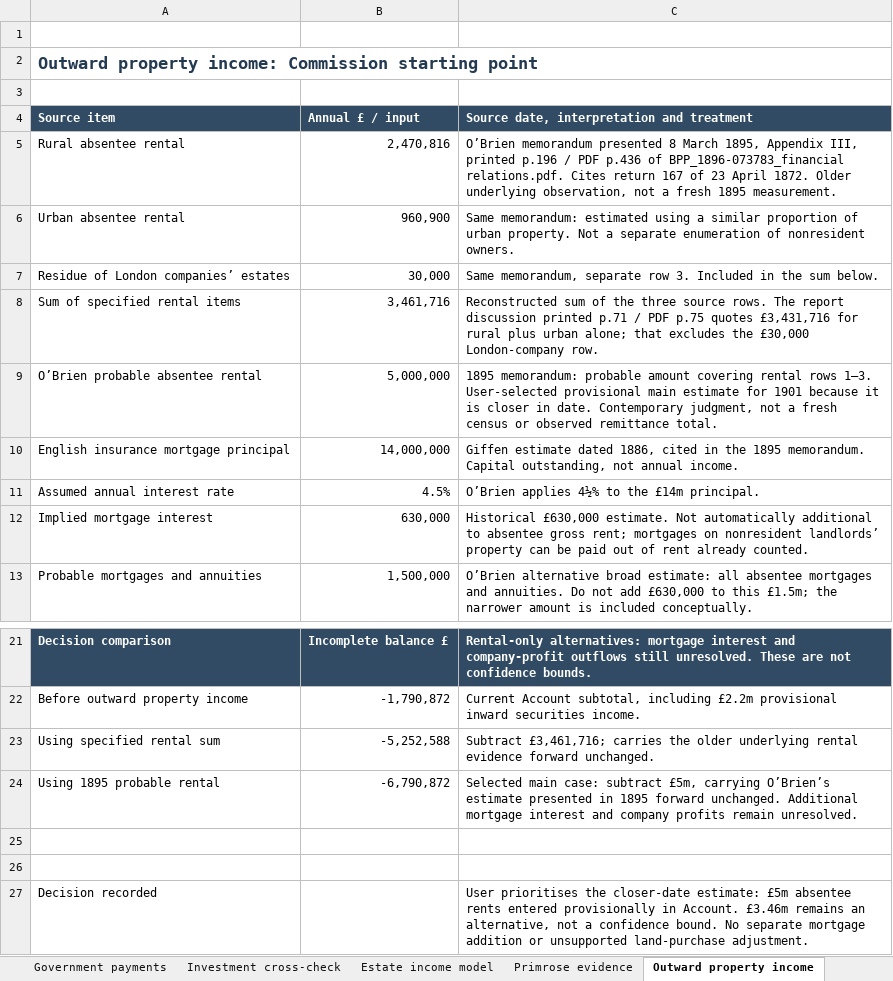
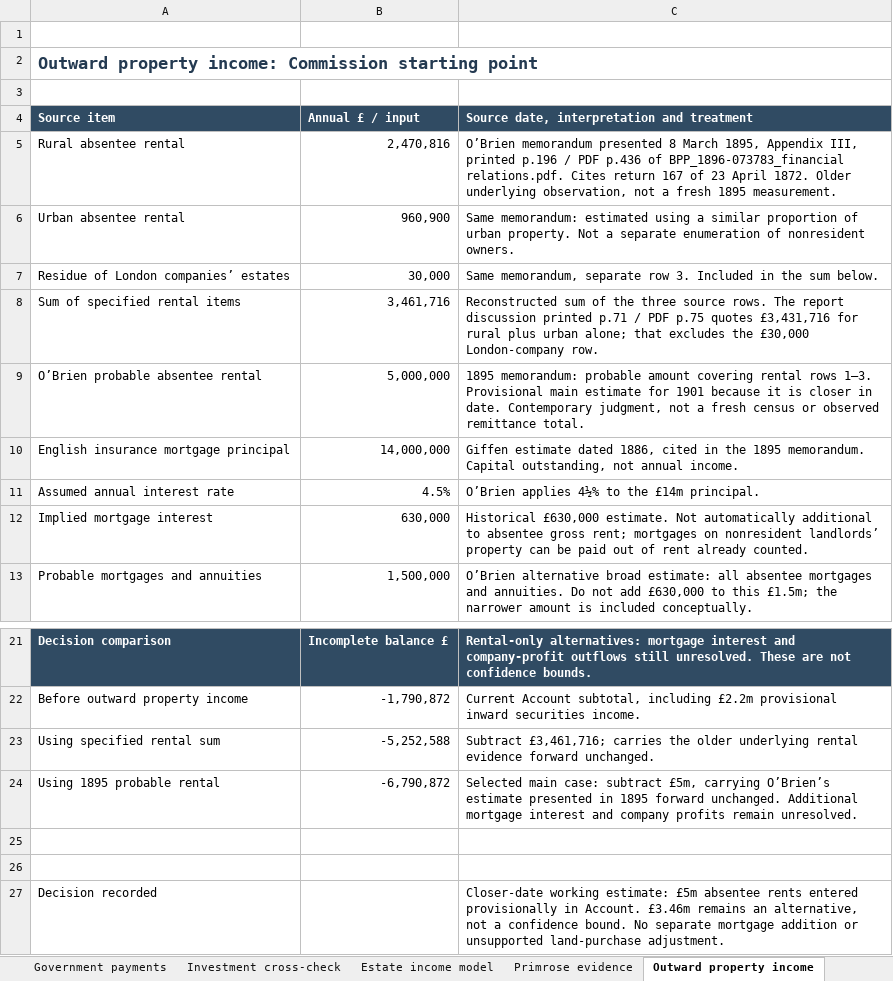
Before and after one commit to chris-colvin/chris-colvin.github.io, an Excel workbook: ireland-1901/Ireland_1901_BoP_research.xlsx, sheet Outward property income, drawn as a sheet; only a part is shown, gaps mark what is left out; values as stored, in another font and other column widths than the file's, no borders; the diff names each change by its address in the sheet, - before the commit and + after, or states it on an @@ line.

```diff
--- a/ireland-1901/Ireland_1901_BoP_research.xlsx (sheet Outward property income)
+++ b/ireland-1901/Ireland_1901_BoP_research.xlsx (sheet Outward property income)
-C9: …rows 1–3. User-selected provisional main estimate…
+C9: …rows 1–3. Provisional main estimate…
-C27: User prioritises the closer-date estimate: £5m…
+C27: Closer-date working estimate: £5m…
```
Also changed, not shown: sheet Method, sheet Estimated account, sheet Account, sheet Investment cross-check, sheet Estate income model, sheet Primrose evidence, 3 more sheets, 1 other file.
